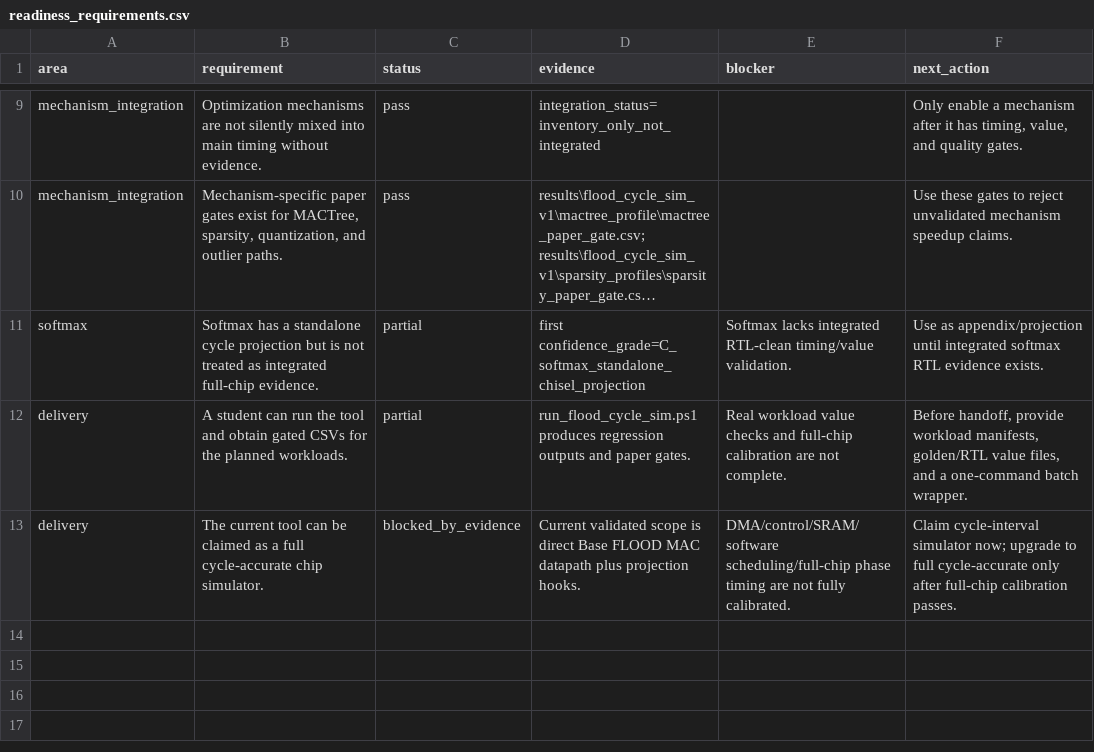
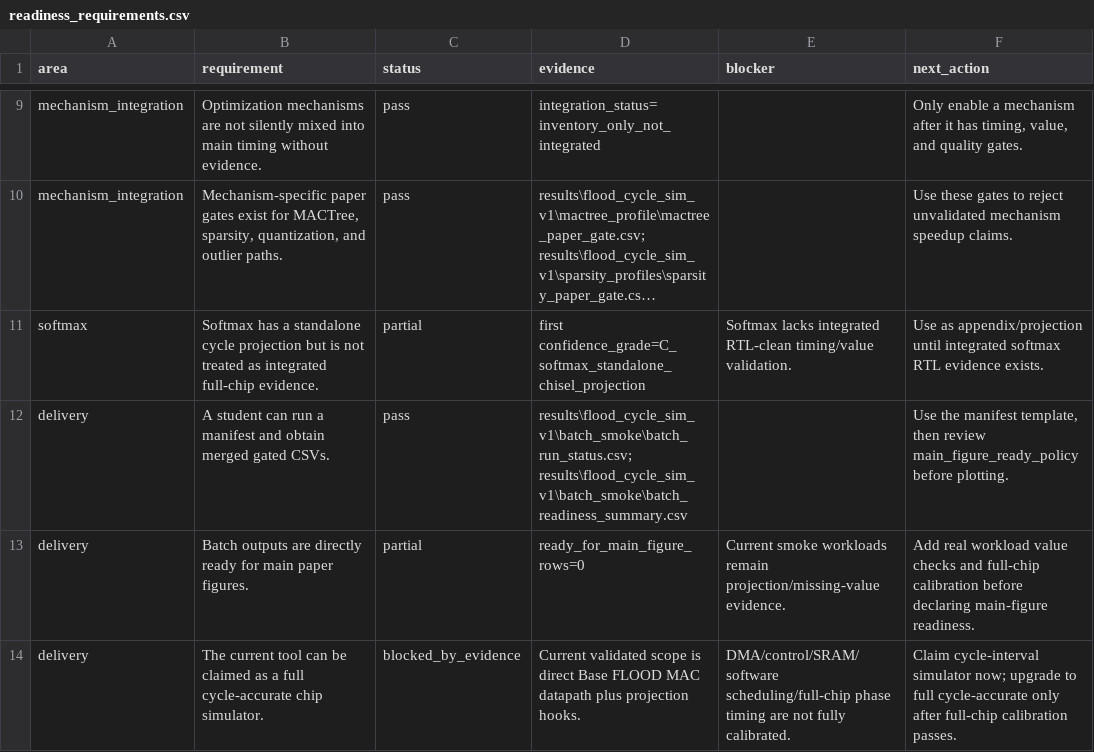
Before and after one commit to Hughger/FLOOD, a CSV file: results/flood_cycle_sim_v1/readiness_report/readiness_requirements.csv, drawn as a sheet; only a part is shown, gaps mark what is left out; long unchanged cells end in …; addresses are those after the commit; the diff names each change by its address in the sheet, - before the commit and + after, or states it on an @@ line.

Commit message:
Add gated paper workload batch runner

```diff
--- a/results/flood_cycle_sim_v1/readiness_report/readiness_requirements.csv
+++ b/results/flood_cycle_sim_v1/readiness_report/readiness_requirements.csv
+row 12: delivery | A student can run a manifest and obtain merged gated CSVs. | pass | results\flood_cycle_sim_v1\batch_smoke\batch_run_status.csv; results\flood_cycle_sim_v1\batch_smoke\batch_readiness_summary.csv |  | Use the manifest template, then review main_figure_ready_policy before plotting.
-B13 (requirement): A student can run the tool and obtain gated CSVs for the planned workloads.
+B13 (requirement): Batch outputs are directly ready for main paper figures.
-D13 (evidence): run_flood_cycle_sim.ps1 produces regression outputs and paper gates.
+D13 (evidence): ready_for_main_figure_rows=0
-E13 (blocker): Real workload value checks and full-chip calibration are not complete.
+E13 (blocker): Current smoke workloads remain projection/missing-value evidence.
-F13 (next_action): Before handoff, provide workload manifests, golden/RTL value files, and a one-command batch wrapper.
+F13 (next_action): Add real workload value checks and full-chip calibration before declaring main-figure readiness.
```
Also changed, not shown: results/flood_cycle_sim_v1/readiness_report/readiness_summary.csv, 21 other files.
